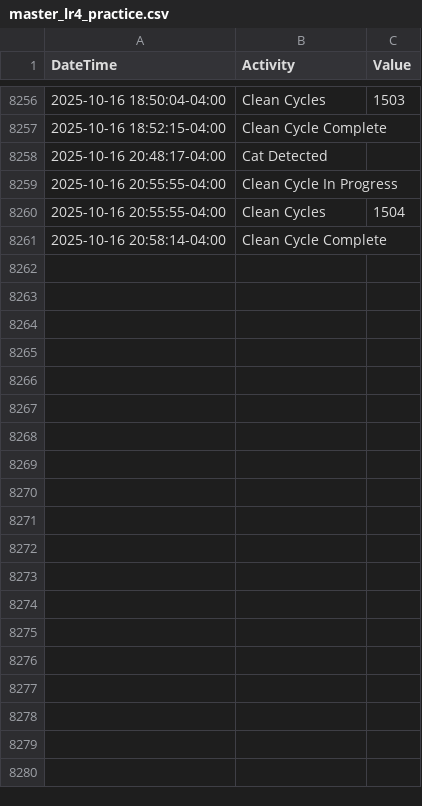
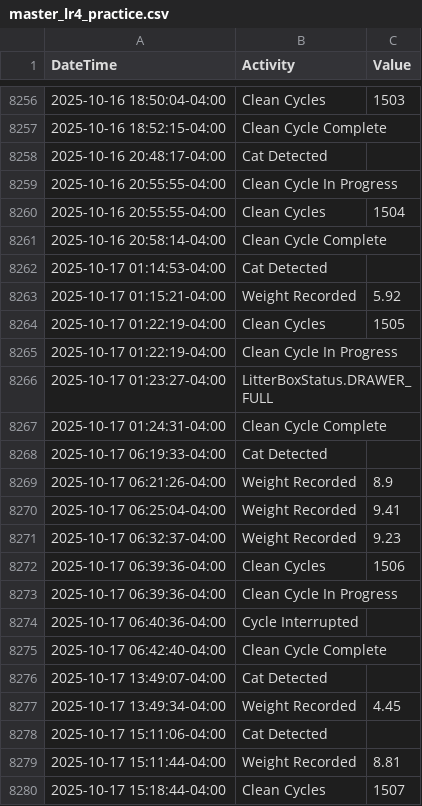
Before and after one commit to jiax264/litter-robot-home-automation, a CSV file: master_lr4_practice.csv, drawn as a sheet; only a part is shown, gaps mark what is left out; the diff covers the shown part only.

```diff
--- a/master_lr4_practice.csv
+++ b/master_lr4_practice.csv
@@ -8261 +8261,20 @@ DateTime,Activity,Value
 2025-10-16 20:58:14-04:00,Clean Cycle Complete,
+2025-10-17 01:14:53-04:00,Cat Detected,
+2025-10-17 01:15:21-04:00,Weight Recorded,5.92
+2025-10-17 01:22:19-04:00,Clean Cycles,1505
+2025-10-17 01:22:19-04:00,Clean Cycle In Progress,
+2025-10-17 01:23:27-04:00,LitterBoxStatus.DRAWER_FULL,
+2025-10-17 01:24:31-04:00,Clean Cycle Complete,
+2025-10-17 06:19:33-04:00,Cat Detected,
+2025-10-17 06:21:26-04:00,Weight Recorded,8.9
+2025-10-17 06:25:04-04:00,Weight Recorded,9.41
+2025-10-17 06:32:37-04:00,Weight Recorded,9.23
+2025-10-17 06:39:36-04:00,Clean Cycles,1506
+2025-10-17 06:39:36-04:00,Clean Cycle In Progress,
+2025-10-17 06:40:36-04:00,Cycle Interrupted,
+2025-10-17 06:42:40-04:00,Clean Cycle Complete,
+2025-10-17 13:49:07-04:00,Cat Detected,
+2025-10-17 13:49:34-04:00,Weight Recorded,4.45
+2025-10-17 15:11:06-04:00,Cat Detected,
+2025-10-17 15:11:44-04:00,Weight Recorded,8.81
+2025-10-17 15:18:44-04:00,Clean Cycles,1507
```
Also changed, not shown: 12 added rows elsewhere in this file.
